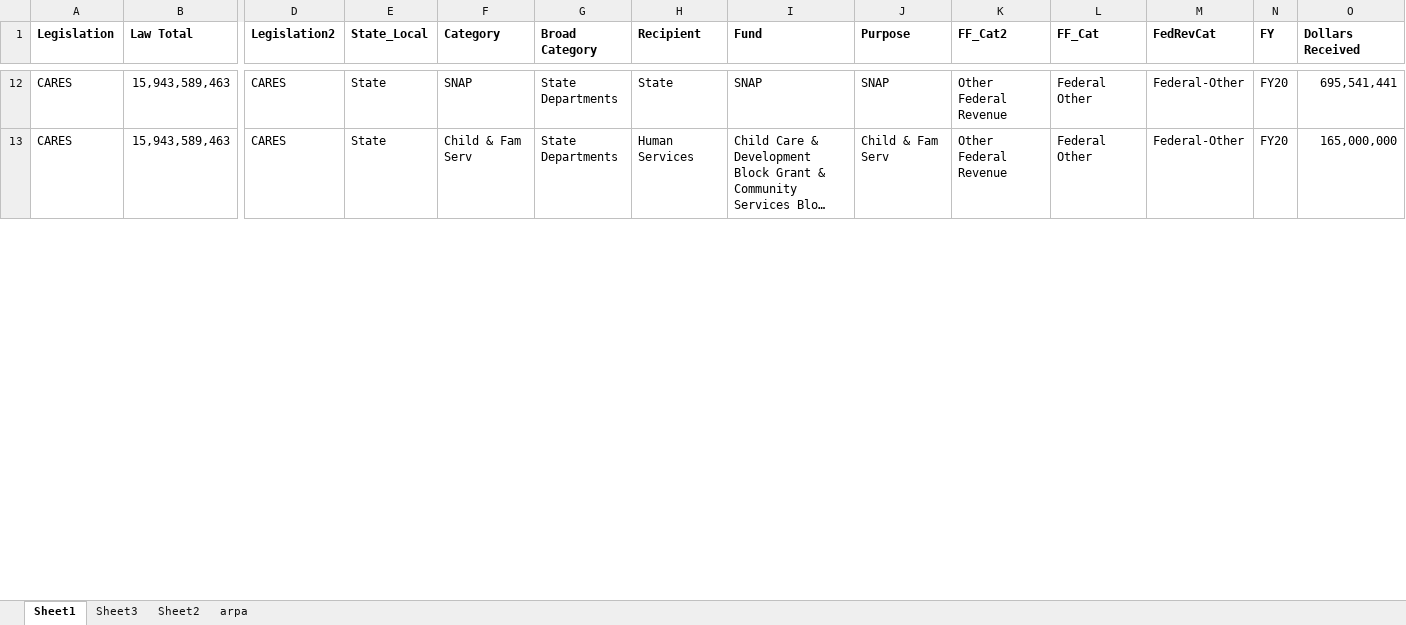
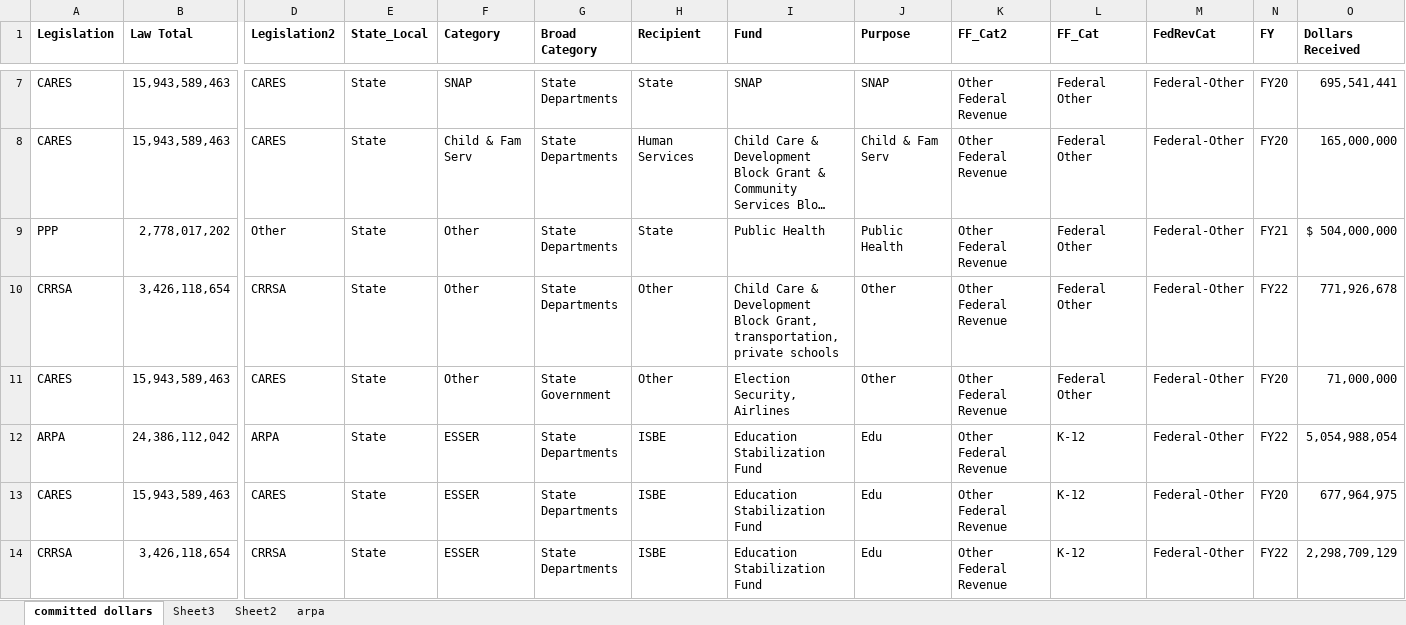
Before and after one commit to AleaWM/Fiscal-Futures, an Excel workbook: federalcoviddollars.xlsx, sheet committed dollars, drawn as a sheet; only a part is shown, gaps mark what is left out; long unchanged cells end in …; values as stored, in another font and other column widths than the file's, no borders; table styles not drawn; rows hold the shown columns only; the diff covers the shown part only; the diff names each change by its address in the sheet, - before the commit and + after, or states it on an @@ line.

```diff
--- a/federalcoviddollars.xlsx (sheet committed dollars)
+++ b/federalcoviddollars.xlsx (sheet committed dollars)
-sheet tab: Sheet1
+sheet tab: committed dollars
+row 9: PPP | 2,778,017,202 | Other | State | Other | State Departments | State | Public Health | Public Health | Other Federal Revenue | Federal Other | Federal-Other | FY21 | $ 504,000,000
+row 10: CRRSA | 3,426,118,654 | CRRSA | State | Other | State Departments | Other | Child Care & Development Block Grant, transportation, private schools | Other | Other Federal Revenue | Federal Other | Federal-Other | FY22 | 771,926,678
+row 11: CARES | 15,943,589,463 | CARES | State | Other | State Government | Other | Election Security, Airlines | Other | Other Federal Revenue | Federal Other | Federal-Other | FY20 | 71,000,000
@@ row 4 moved to row 12: ARPA @@
+row 13: CARES | 15,943,589,463 | CARES | State | ESSER | State Departments | ISBE | Education Stabilization Fund | Edu | Other Federal Revenue | K-12 | Federal-Other | FY20 | 677,964,975
+row 14: CRRSA | 3,426,118,654 | CRRSA | State | ESSER | State Departments | ISBE | Education Stabilization Fund | Edu | Other Federal Revenue | K-12 | Federal-Other | FY22 | 2,298,709,129
```
Also changed, not shown: 7 added rows, 11 removed rows and 17 edited cells elsewhere in this sheet, fedCUREexpenditures.xlsx, 15 other files.
